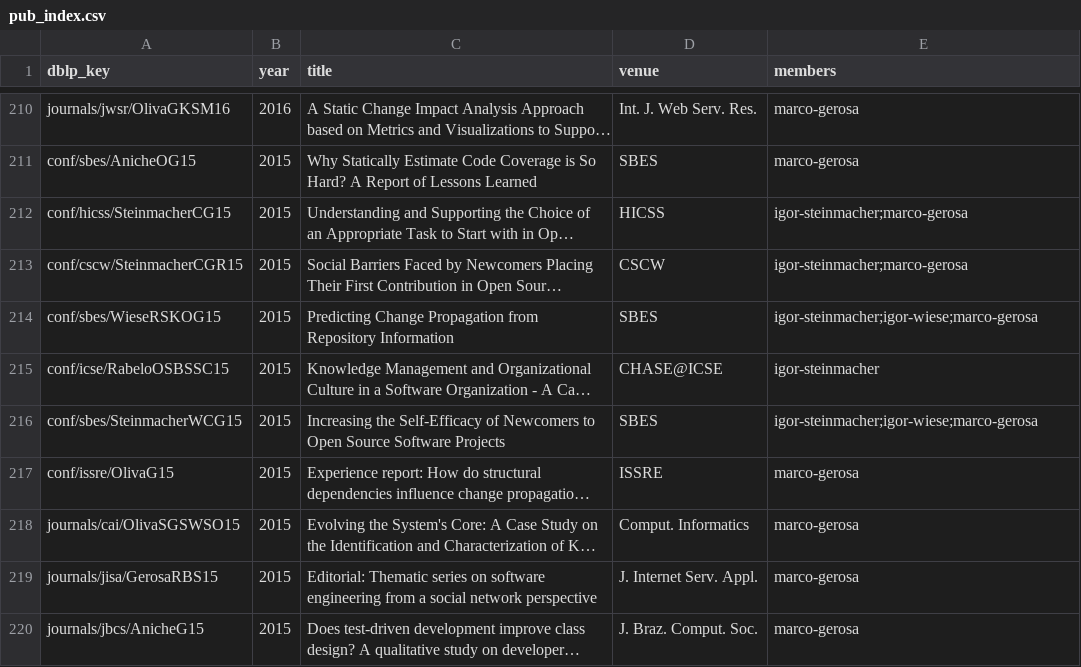
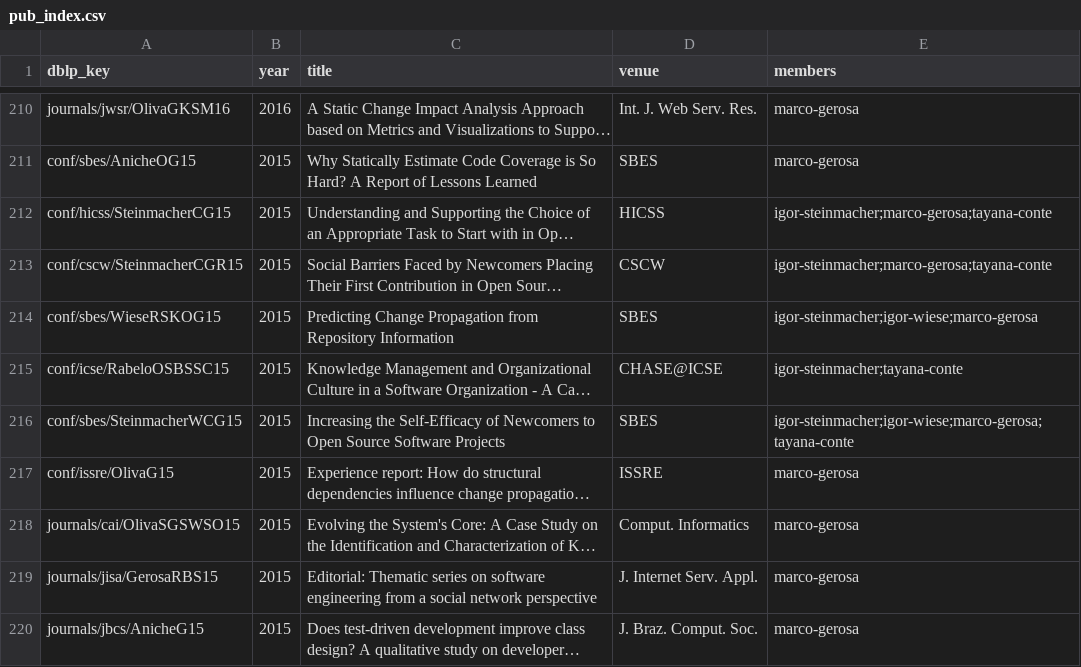
Before and after one commit to RESHAPELab/reshapelab, a CSV file: pub_index.csv, drawn as a sheet; only a part is shown, gaps mark what is left out; long unchanged cells end in …; the diff covers the shown part only; the diff names each change by its address in the sheet, - before the commit and + after, or states it on an @@ line.

```diff
--- a/pub_index.csv
+++ b/pub_index.csv
-E212:E213 (members): igor-steinmacher;marco-gerosa
+E212:E213 (members): igor-steinmacher;marco-gerosa;tayana-conte
-E215 (members): igor-steinmacher
+E215 (members): igor-steinmacher;tayana-conte
-E216 (members): igor-steinmacher;igor-wiese;marco-gerosa
+E216 (members): igor-steinmacher;igor-wiese;marco-gerosa;tayana-conte
```
Also changed, not shown: 55 edited cells elsewhere in this file, data/members.csv, 32 other files.
